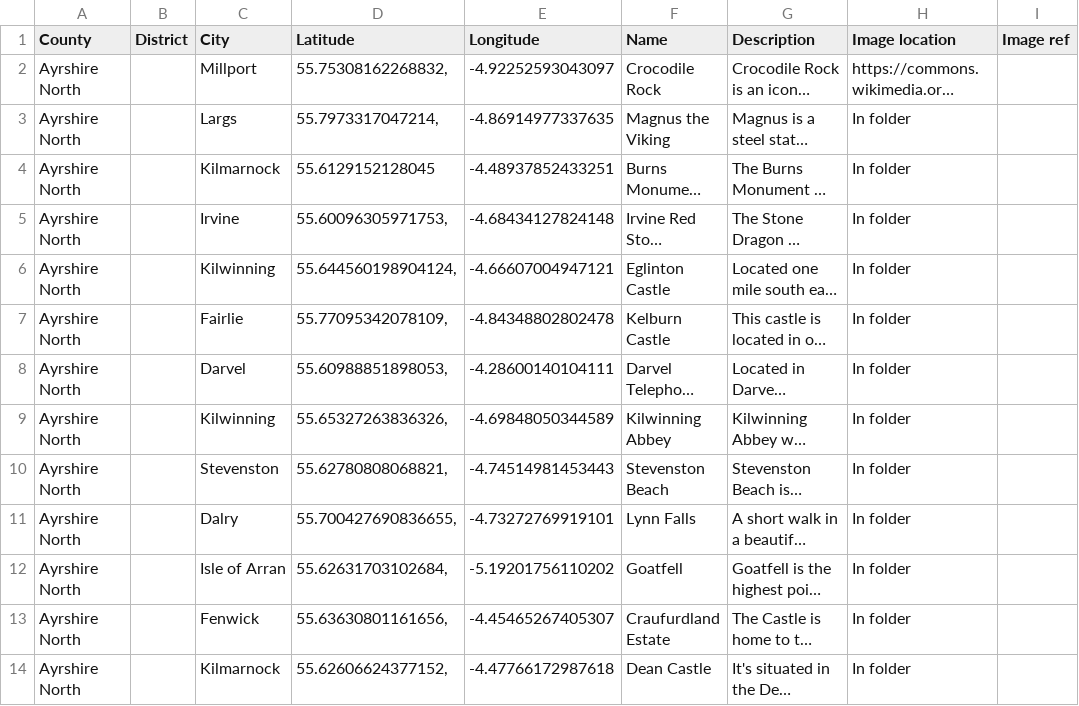
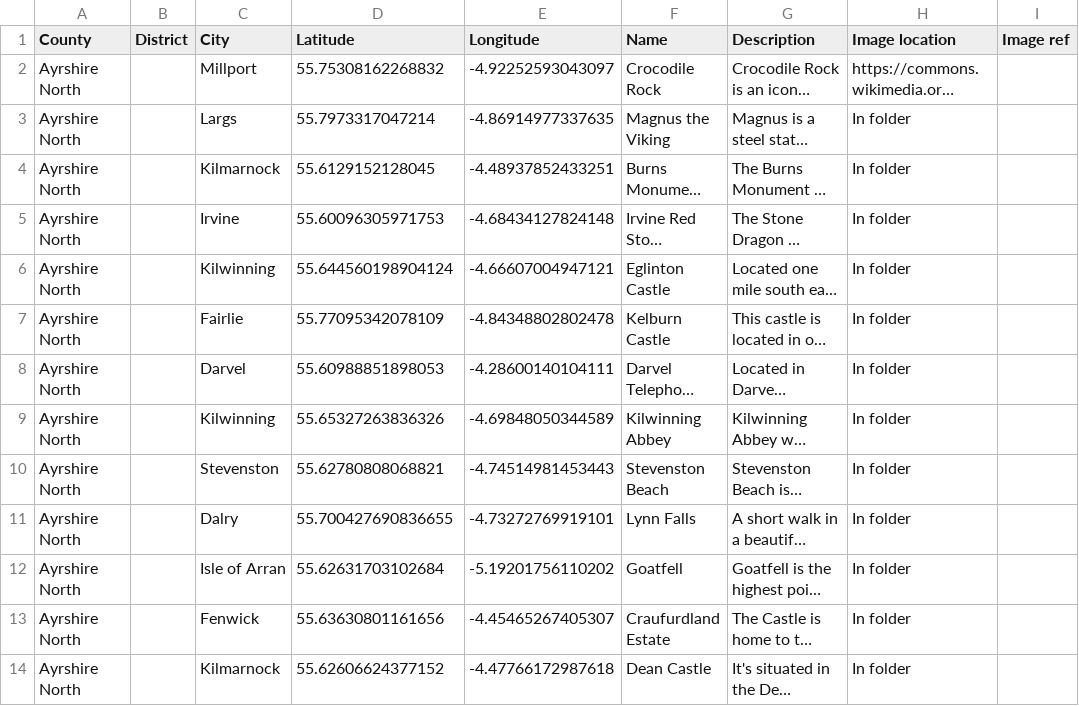
Before and after one commit to Scottish-Tech-Army/ggs-combined, a CSV file: data/Locations Ayrshire North.csv, drawn as a sheet; only a part is shown; long unchanged cells end in …; the diff names each change by its address in the sheet, - before the commit and + after, or states it on an @@ line.

```diff
--- a/data/Locations Ayrshire North.csv
+++ b/data/Locations Ayrshire North.csv
-D2 (Latitude): 55.75308162268832,
+D2 (Latitude): 55.75308162268832
-D3 (Latitude): 55.7973317047214,
+D3 (Latitude): 55.7973317047214
-D5 (Latitude): 55.60096305971753,
+D5 (Latitude): 55.60096305971753
-D6 (Latitude): 55.644560198904124,
+D6 (Latitude): 55.644560198904124
-D7 (Latitude): 55.77095342078109,
+D7 (Latitude): 55.77095342078109
-D8 (Latitude): 55.60988851898053,
+D8 (Latitude): 55.60988851898053
-D9 (Latitude): 55.65327263836326,
+D9 (Latitude): 55.65327263836326
-D10 (Latitude): 55.62780808068821,
+D10 (Latitude): 55.62780808068821
-D11 (Latitude): 55.700427690836655,
+D11 (Latitude): 55.700427690836655
-D12 (Latitude): 55.62631703102684,
+D12 (Latitude): 55.62631703102684
-D13 (Latitude): 55.63630801161656,
+D13 (Latitude): 55.63630801161656
-D14 (Latitude): 55.62606624377152,
+D14 (Latitude): 55.62606624377152
```
Also changed, not shown: data/Locations Aberdeen and Shetland.csv, data/Locations Angus.csv.
